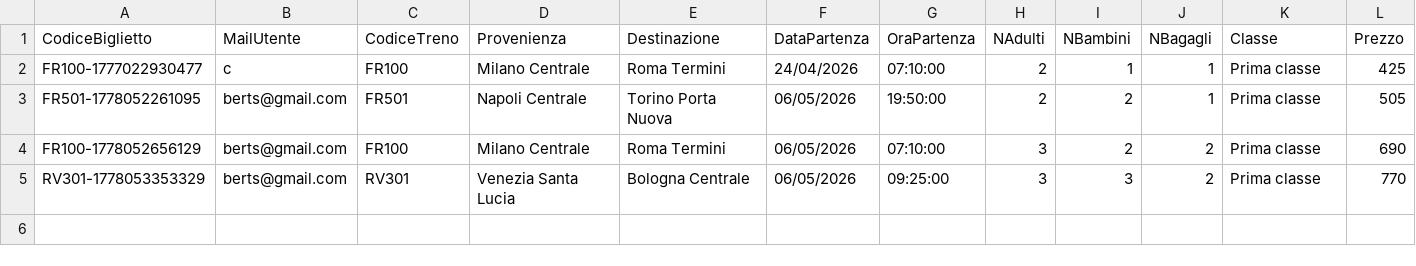
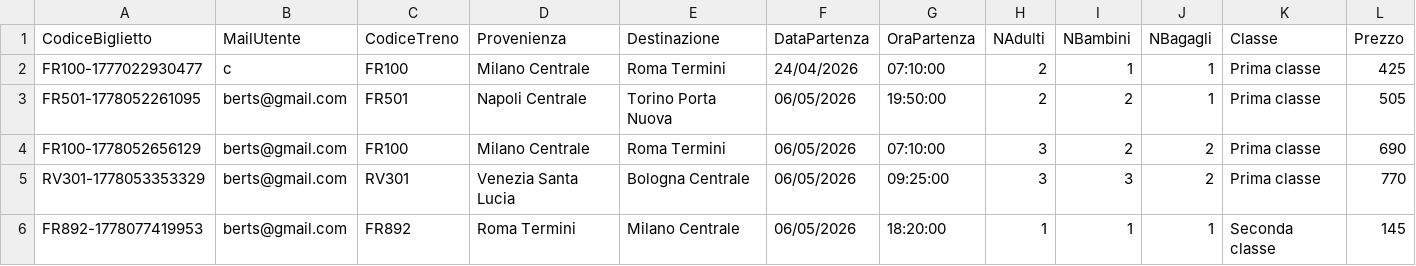
Before and after one commit to lucabertoldini00-hue/FastRail_Station, a CSV file: src/FastRailStation/salvataggioDati/biglietti.csv, drawn as a sheet; only a part is shown; rows hold the shown columns only; the diff names each change by its address in the sheet, - before the commit and + after, or states it on an @@ line.

```diff
--- a/src/FastRailStation/salvataggioDati/biglietti.csv
+++ b/src/FastRailStation/salvataggioDati/biglietti.csv
+row 6: FR892-1778077419953 | berts@gmail.com | FR892 | Roma Termini | Milano Centrale | 06/05/2026 | 18:20:00 | 1 | 1 | 1 | Seconda classe | 145
```
Also changed, not shown: 16 other files.
